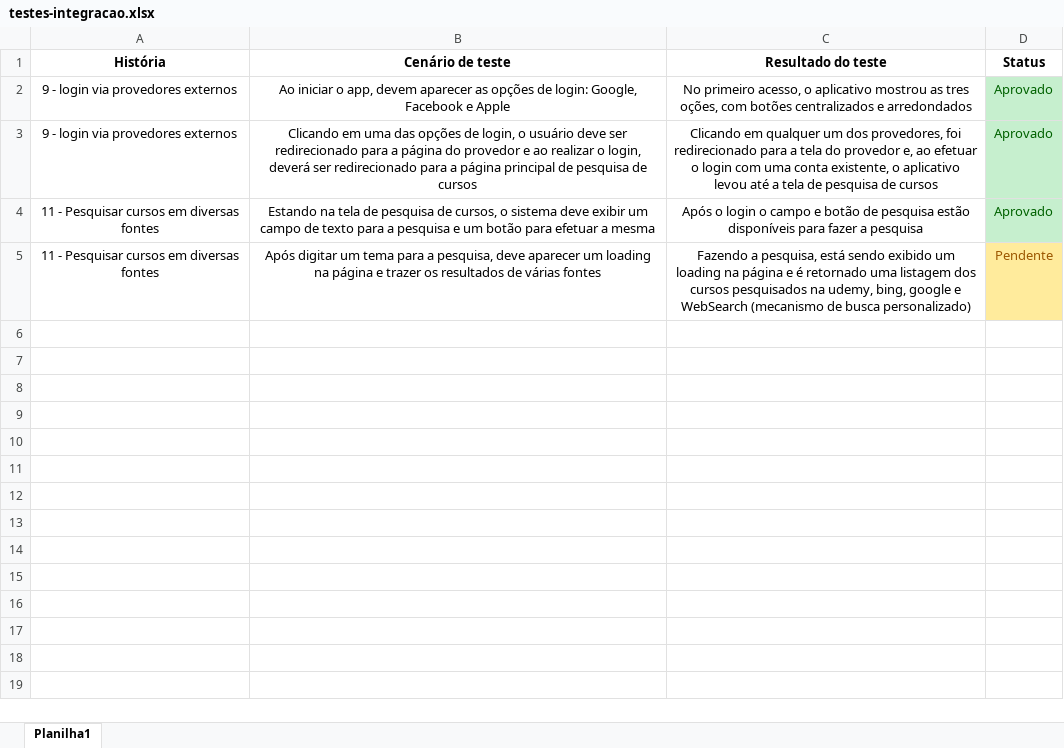
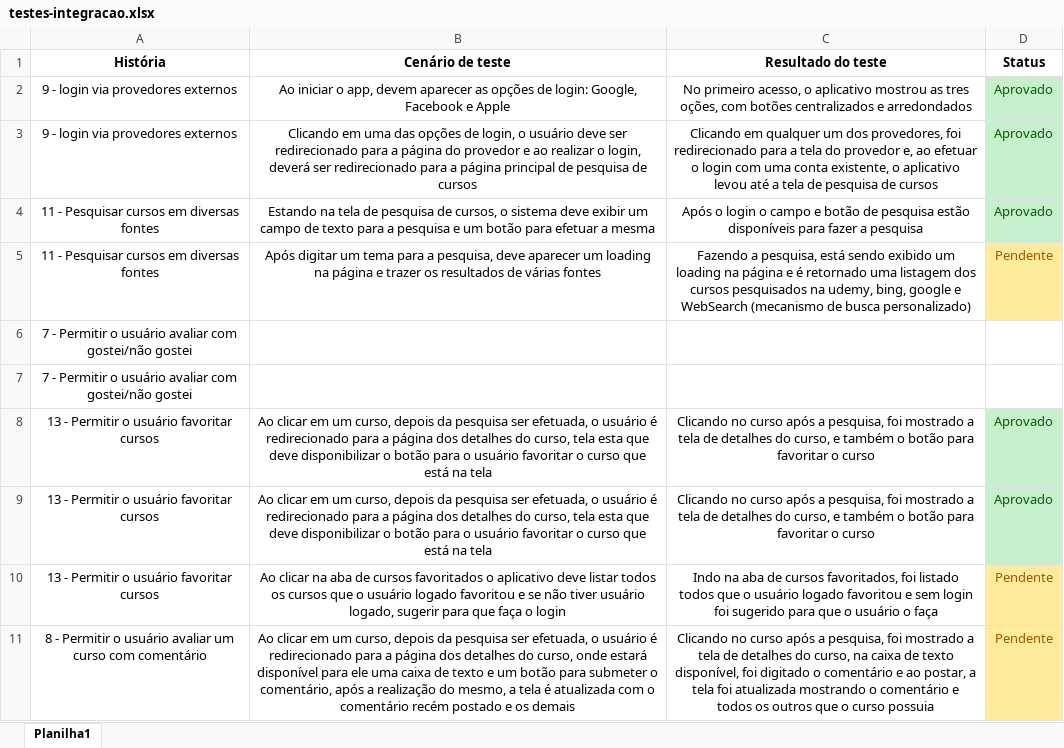
Before and after one commit to Skipperhc/Caca-Curso_Back-end, an Excel workbook: docs/testes-integracao.xlsx, sheet Planilha1, drawn as a sheet; values as stored, in another font and other column widths than the file's, no borders; the diff names each change by its address in the sheet, - before the commit and + after, or states it on an @@ line.

Commit message:
Adicionando cenários para as histórias 8 - 13 - 7

```diff
--- a/docs/testes-integracao.xlsx (sheet Planilha1)
+++ b/docs/testes-integracao.xlsx (sheet Planilha1)
+row 6: 7 - Permitir o usuário avaliar com gostei/não gostei
+row 7: 7 - Permitir o usuário avaliar com gostei/não gostei
+row 8: 13 - Permitir o usuário favoritar cursos | Ao clicar em um curso, depois da pesquisa ser efetuada, o usuário é redirecionado para a página dos detalhes do curso, tela esta que deve disponibilizar o botão para o usuário favoritar o curso que está na tela | Clicando no curso após a pesquisa, foi mostrado a tela de detalhes do curso, e também o botão para favoritar o curso | Aprovado
+row 9: 13 - Permitir o usuário favoritar cursos | Ao clicar em um curso, depois da pesquisa ser efetuada, o usuário é redirecionado para a página dos detalhes do curso, tela esta que deve disponibilizar o botão para o usuário favoritar o curso que está na tela | Clicando no curso após a pesquisa, foi mostrado a tela de detalhes do curso, e também o botão para favoritar o curso | Aprovado
+row 10: 13 - Permitir o usuário favoritar cursos | Ao clicar na aba de cursos favoritados o aplicativo deve listar todos os cursos que o usuário logado favoritou e se não tiver usuário logado, sugerir para que faça o login | Indo na aba de cursos favoritados, foi listado todos que o usuário logado favoritou e sem login foi sugerido para que o usuário o faça | Pendente
+row 11: 8 - Permitir o usuário avaliar um curso com comentário | Ao clicar em um curso, depois da pesquisa ser efetuada, o usuário é redirecionado para a página dos detalhes do curso, onde estará disponível para ele uma caixa de texto e um botão para submeter o comentário, após a realização do mesmo, a tela é atualizada com o comentário recém postado e os demais | Clicando no curso após a pesquisa, foi mostrado a tela de detalhes do curso, na caixa de texto disponível, foi digitado o comentário e ao postar, a tela foi atualizada mostrando o comentário e todos os outros que o curso possuia | Pendente
```
